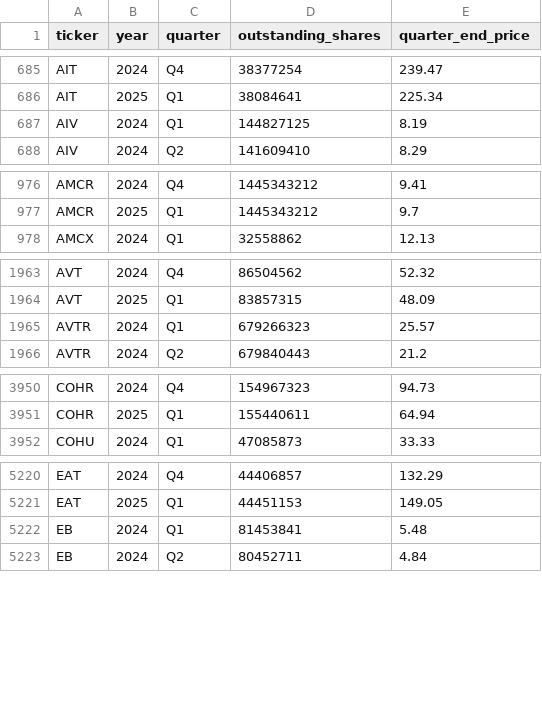
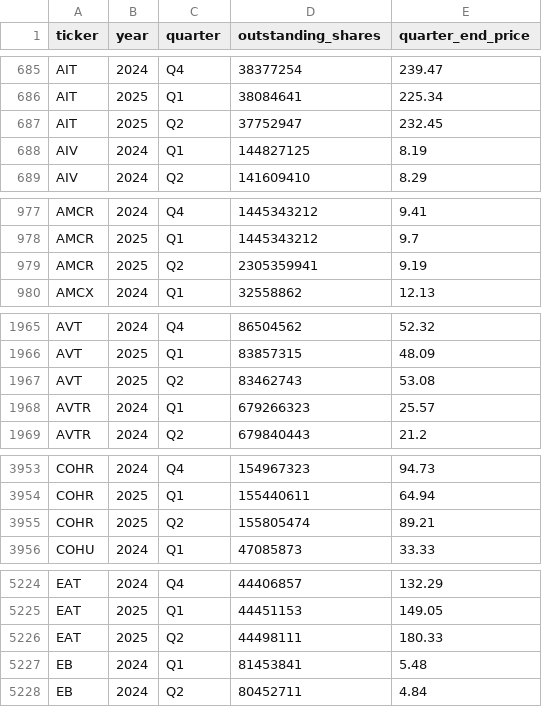
Before and after one commit to andreiCiocirlan/quarterly_holdings, a CSV file: data/sources/stock_shs_q_end_prices.csv, drawn as a sheet; only a part is shown, gaps mark what is left out; the diff covers the shown part only; the diff names each change by its address in the sheet, - before the commit and + after, or states it on an @@ line.

Commit message:
updates q2

```diff
--- a/data/sources/stock_shs_q_end_prices.csv
+++ b/data/sources/stock_shs_q_end_prices.csv
+row 687: AIT | 2025 | Q2 | 37752947 | 232.45
+row 979: AMCR | 2025 | Q2 | 2305359941 | 9.19
+row 1967: AVT | 2025 | Q2 | 83462743 | 53.08
+row 3955: COHR | 2025 | Q2 | 155805474 | 89.21
+row 5226: EAT | 2025 | Q2 | 44498111 | 180.33
```
Also changed, not shown: 7 added rows and 5 edited cells elsewhere in this file.
